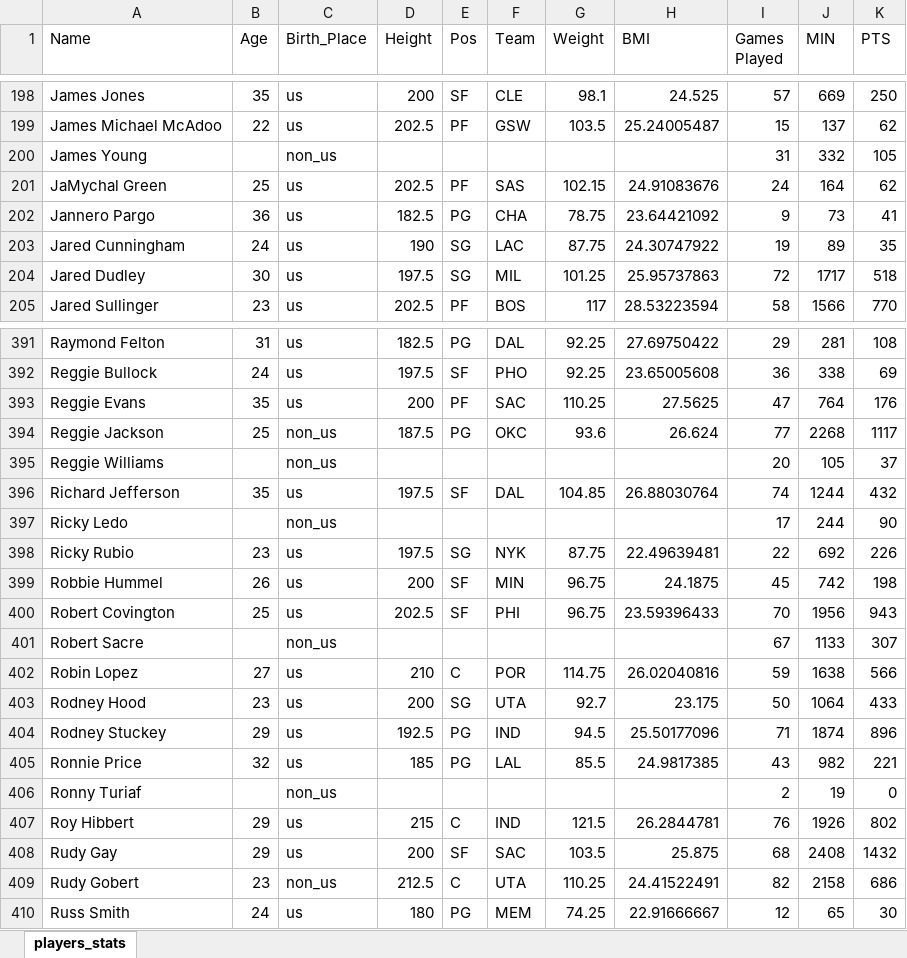
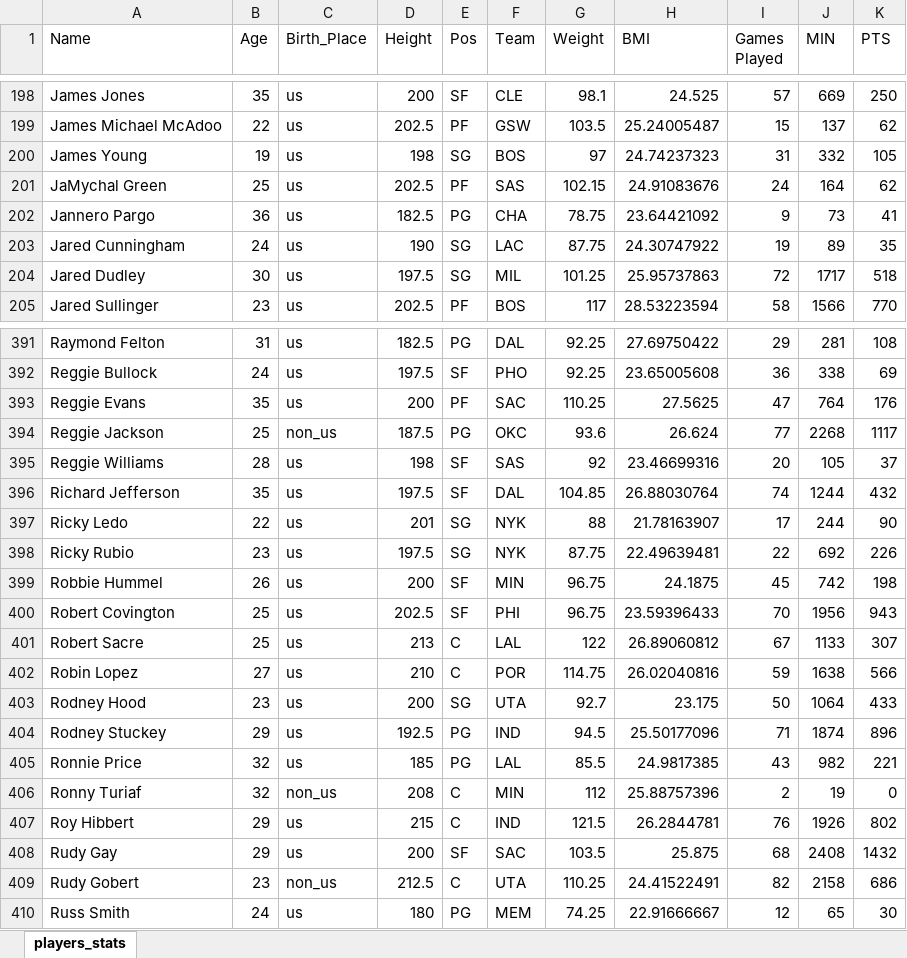
Before and after one commit to KamilZPWr/ModelsOfLinearRegression, an Excel workbook: data.xlsx, sheet players_stats, drawn as a sheet; only a part is shown, gaps mark what is left out; values as stored, in another font and other column widths than the file's, no borders; the diff covers the shown part only; the diff names each change by its address in the sheet, - before the commit and + after, or states it on an @@ line.

```diff
--- a/data.xlsx (sheet players_stats)
+++ b/data.xlsx (sheet players_stats)
-B200 (Age): (empty)
+B200 (Age): 19
-C200 (Birth_Place): non_us
+C200 (Birth_Place): us
-D200 (Height): (empty)
+D200 (Height): 198
-E200 (Pos): (empty)
+E200 (Pos): SG
-F200 (Team): (empty)
+F200 (Team): BOS
-G200 (Weight): (empty)
+G200 (Weight): 97
-H200 (BMI): (empty)
+H200 (BMI): 24.74237323
-B395 (Age): (empty)
+B395 (Age): 28
-C395 (Birth_Place): non_us
+C395 (Birth_Place): us
-D395 (Height): (empty)
+D395 (Height): 198
-E395 (Pos): (empty)
+E395 (Pos): SF
-F395 (Team): (empty)
+F395 (Team): SAS
-G395 (Weight): (empty)
+G395 (Weight): 92
-H395 (BMI): (empty)
+H395 (BMI): 23.46699316
-B397 (Age): (empty)
+B397 (Age): 22
-C397 (Birth_Place): non_us
+C397 (Birth_Place): us
-D397 (Height): (empty)
+D397 (Height): 201
-E397 (Pos): (empty)
+E397 (Pos): SG
-F397 (Team): (empty)
+F397 (Team): NYK
-G397 (Weight): (empty)
+G397 (Weight): 88
-H397 (BMI): (empty)
+H397 (BMI): 21.78163907
-B401 (Age): (empty)
+B401 (Age): 25
-C401 (Birth_Place): non_us
+C401 (Birth_Place): us
-D401 (Height): (empty)
+D401 (Height): 213
-E401 (Pos): (empty)
+E401 (Pos): C
-F401 (Team): (empty)
+F401 (Team): LAL
-G401 (Weight): (empty)
+G401 (Weight): 122
-H401 (BMI): (empty)
+H401 (BMI): 26.89060812
-B406 (Age): (empty)
+B406 (Age): 32
-D406 (Height): (empty)
+D406 (Height): 208
-E406 (Pos): (empty)
+E406 (Pos): C
-F406 (Team): (empty)
+F406 (Team): MIN
-G406 (Weight): (empty)
+G406 (Weight): 112
-H406 (BMI): (empty)
+H406 (BMI): 25.88757396
```
Also changed, not shown: 349 edited cells elsewhere in this sheet, formulas that keep their value.
